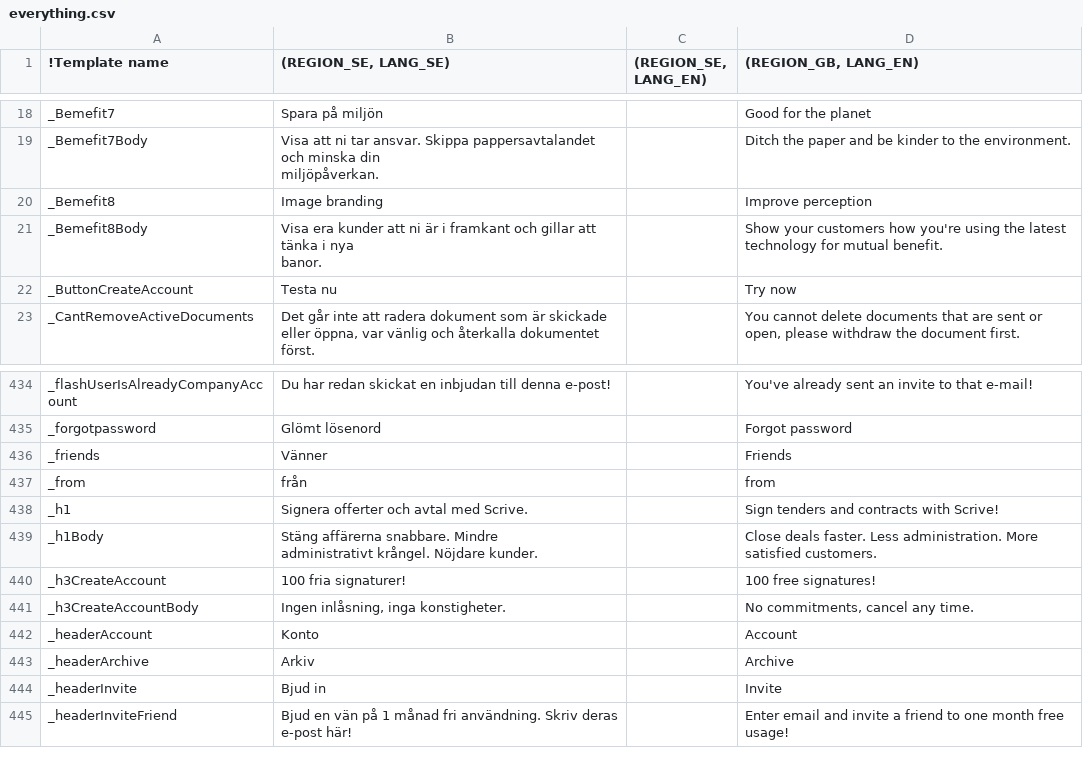
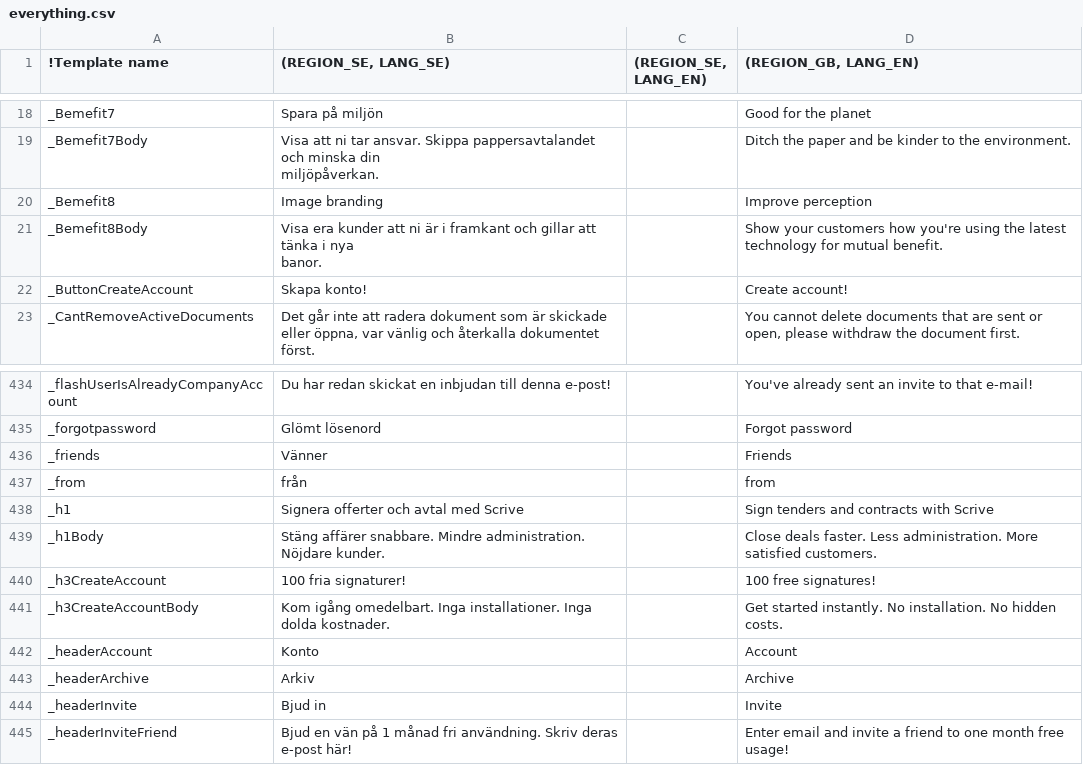
Before and after one commit to scrive/scrive-apidocs, a CSV file: texts/everything.csv, drawn as a sheet; only a part is shown, gaps mark what is left out; ↵ is a line break in a cell; the diff names each change by its address in the sheet, - before the commit and + after, or states it on an @@ line.

Commit message:
Text changes from lukas

```diff
--- a/texts/everything.csv
+++ b/texts/everything.csv
-B22 ((REGION_SE, LANG_SE)): Testa nu
+B22 ((REGION_SE, LANG_SE)): Skapa konto!
-D22 ((REGION_GB, LANG_EN)): Try now
+D22 ((REGION_GB, LANG_EN)): Create account!
-B438 ((REGION_SE, LANG_SE)): Signera offerter och avtal med Scrive.
+B438 ((REGION_SE, LANG_SE)): Signera offerter och avtal med Scrive
-D438 ((REGION_GB, LANG_EN)): Sign tenders and contracts with Scrive!
+D438 ((REGION_GB, LANG_EN)): Sign tenders and contracts with Scrive
-B439 ((REGION_SE, LANG_SE)): Stäng affärerna snabbare. Mindre ↵ administrativt krångel. Nöjdare kunder.
+B439 ((REGION_SE, LANG_SE)): Stäng affärer snabbare. Mindre administration. Nöjdare kunder.
-B441 ((REGION_SE, LANG_SE)): Ingen inlåsning, inga konstigheter.
+B441 ((REGION_SE, LANG_SE)): Kom igång omedelbart. Inga installationer. Inga dolda kostnader.
-D441 ((REGION_GB, LANG_EN)): No commitments, cancel any time.
+D441 ((REGION_GB, LANG_EN)): Get started instantly. No installation. No hidden costs.
```
Also changed, not shown: 1 other file.
